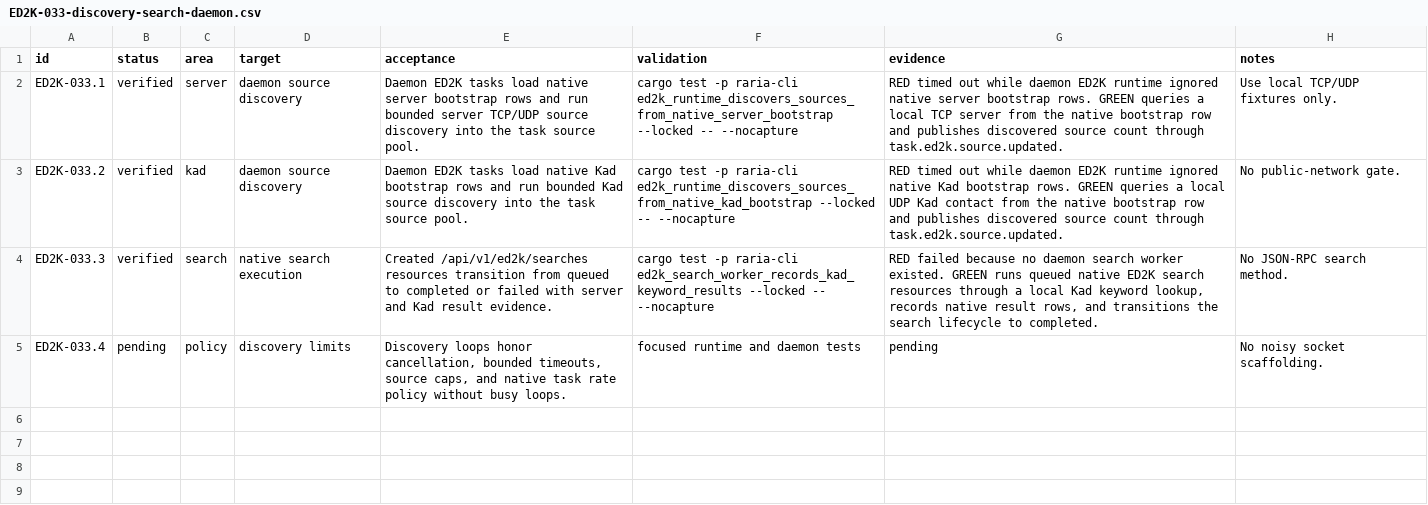
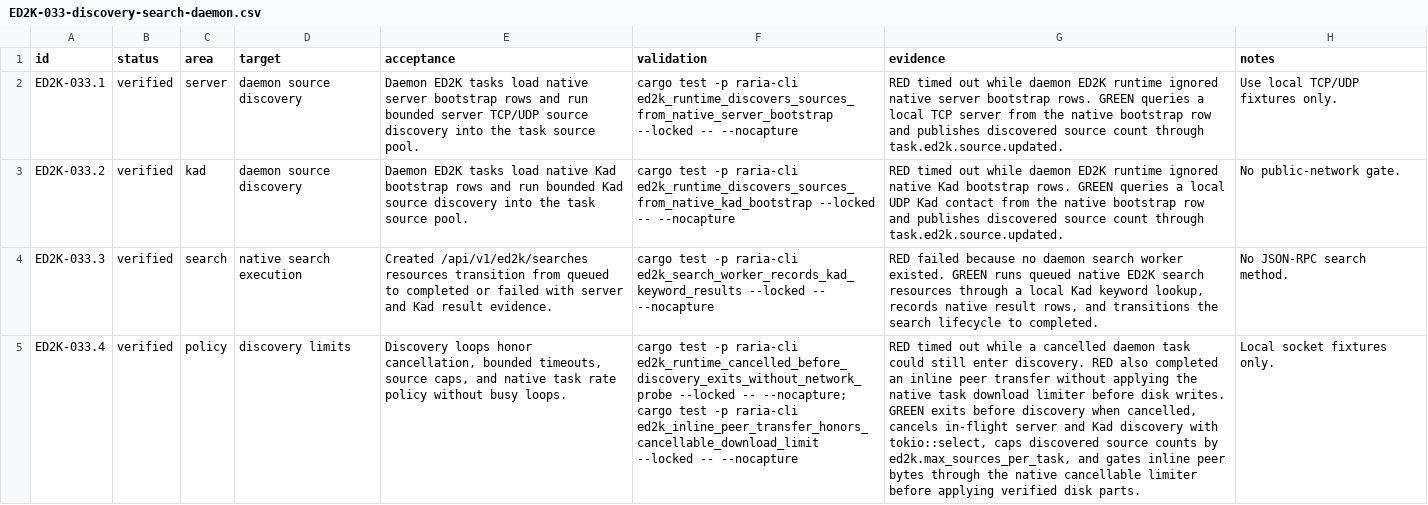
Before and after one commit to AnInsomniacy/raria, a CSV file: docs/core-modernization/ed2k-native/checkpoints/ED2K-033-discovery-search-daemon.csv, drawn as a sheet; the diff names each change by its address in the sheet, - before the commit and + after, or states it on an @@ line.

Commit message:
feat: harden ED2K discovery policy

```diff
--- a/docs/core-modernization/ed2k-native/checkpoints/ED2K-033-discovery-search-daemon.csv
+++ b/docs/core-modernization/ed2k-native/checkpoints/ED2K-033-discovery-search-daemon.csv
-B5 (status): pending
+B5 (status): verified
-F5 (validation): focused runtime and daemon tests
+F5 (validation): cargo test -p raria-cli ed2k_runtime_cancelled_before_discovery_exits_without_network_probe --locked -- --nocapture; cargo test -p raria-cli ed2k_inline_peer_transfer_honors_cancellable_download_limit --locked -- --nocapture
-G5 (evidence): pending
+G5 (evidence): RED timed out while a cancelled daemon task could still enter discovery. RED also completed an inline peer transfer without applying the native task download limiter before disk writes. GREEN exits before discovery when cancelled, cancels in-flight server and Kad discovery with tokio::select, caps discovered source counts by ed2k.max_sources_per_task, and gates inline peer bytes through the native cancellable limiter before applying verified disk parts.
-H5 (notes): No noisy socket scaffolding.
+H5 (notes): Local socket fixtures only.
```
Also changed, not shown: docs/core-modernization/ed2k-native/capability-ledger.csv, docs/core-modernization/ed2k-native/roadmap.csv, 2 other files.
